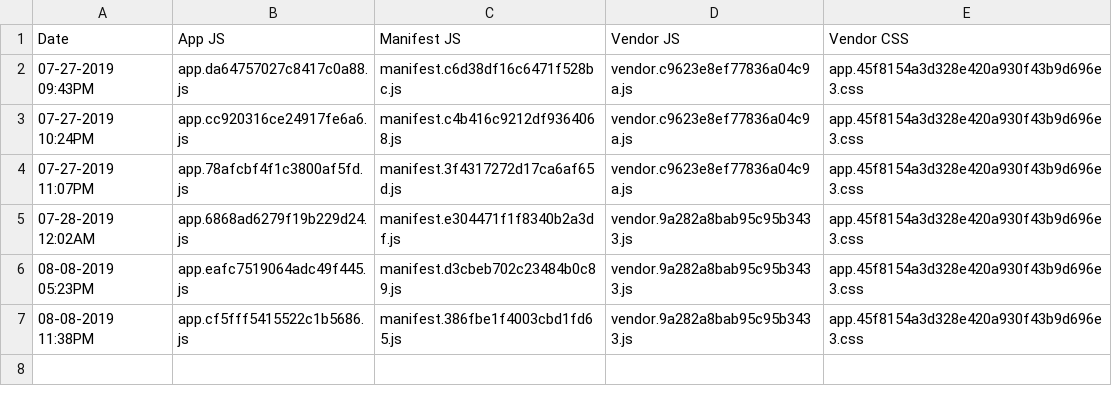
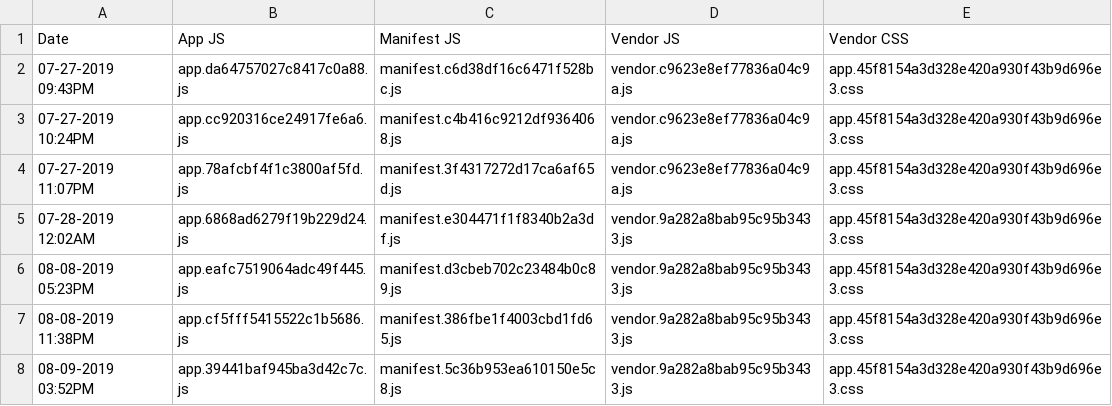
Before and after one commit to paultopia/websiterevision2017, a CSV file: filename_log.csv, drawn as a sheet.

```diff
--- a/filename_log.csv
+++ b/filename_log.csv
@@ -7 +7,2 @@ Date,App JS,Manifest JS,Vendor JS,Vendor CSS
 08-08-2019 11:38PM,app.cf5fff5415522c1b5686.js,manifest.386fbe1f4003cbd1fd65.js,vendor.9a282a8bab95c95b3433.js,app.45f8154a3d328e420a930f43b9d696e3.css
+08-09-2019 03:52PM,app.39441baf945ba3d42c7c.js,manifest.5c36b953ea610150e5c8.js,vendor.9a282a8bab95c95b3433.js,app.45f8154a3d328e420a930f43b9d696e3.css
```
Also changed, not shown: 4 other files.
